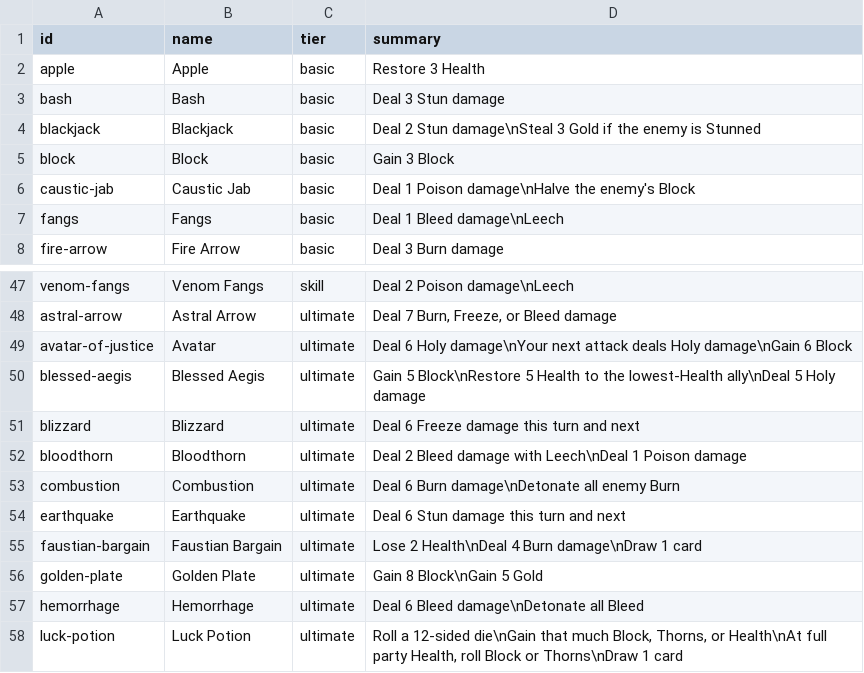
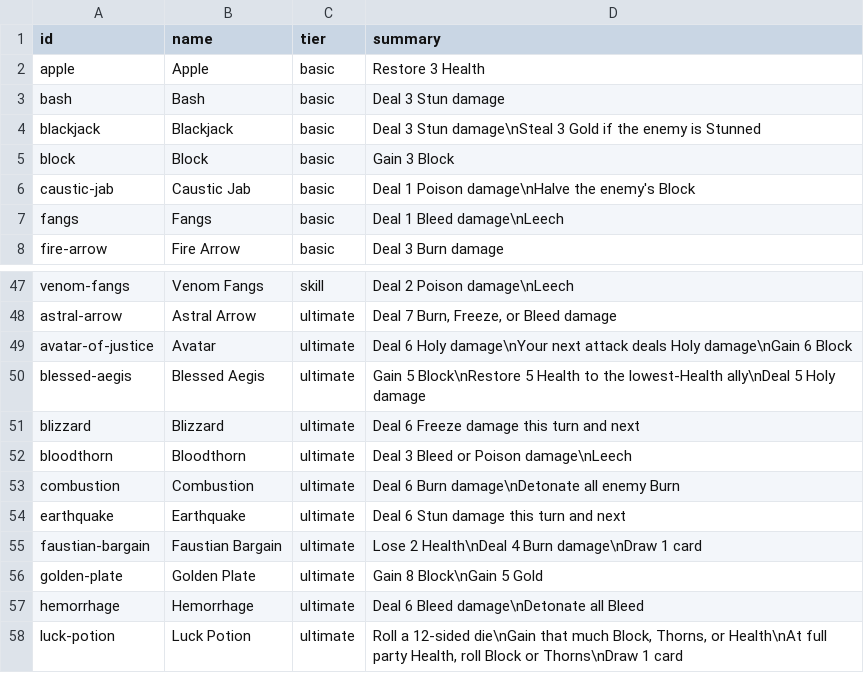
Before and after one commit to Talyen/Trinket, a TSV file: Packages/TrinketContent/Sources/TrinketContent/Generated/AbilityInventory.generated.tsv, drawn as a sheet; only a part is shown, gaps mark what is left out.

Commit message:
fix(balance): tune Bloodthorn and Blackjack
Make Bloodthorn one random 3 Bleed or Poison hit with Leech and raise Blackjack to 3 Stun damage. Localize the new text, preserve mixed-hit regression coverage with explicit fixtures, and refresh affected validation expectations.

Verified 162 selected native tests, generation idempotence, localization, and scoped handoff. Matched simulations show partial improvement with remaining balance warnings; rejected Fox and Wisp trials are excluded.

```diff
--- a/Packages/TrinketContent/Sources/TrinketContent/Generated/AbilityInventory.generated.tsv
+++ b/Packages/TrinketContent/Sources/TrinketContent/Generated/AbilityInventory.generated.tsv
@@ -3,3 +3,3 @@ apple	Apple	basic	Restore 3 Health
 bash	Bash	basic	Deal 3 Stun damage
-blackjack	Blackjack	basic	Deal 2 Stun damage\nSteal 3 Gold if the enemy is Stunned
+blackjack	Blackjack	basic	Deal 3 Stun damage\nSteal 3 Gold if the enemy is Stunned
 block	Block	basic	Gain 3 Block
@@ -51,3 +51,3 @@ blessed-aegis	Blessed Aegis	ultimate	Gain 5 Block\nRestore 5 Health to the lowes
 blizzard	Blizzard	ultimate	Deal 6 Freeze damage this turn and next
-bloodthorn	Bloodthorn	ultimate	Deal 2 Bleed damage with Leech\nDeal 1 Poison damage
+bloodthorn	Bloodthorn	ultimate	Deal 3 Bleed or Poison damage\nLeech
 combustion	Combustion	ultimate	Deal 6 Burn damage\nDetonate all enemy Burn
```
Also changed, not shown: 17 other files.
